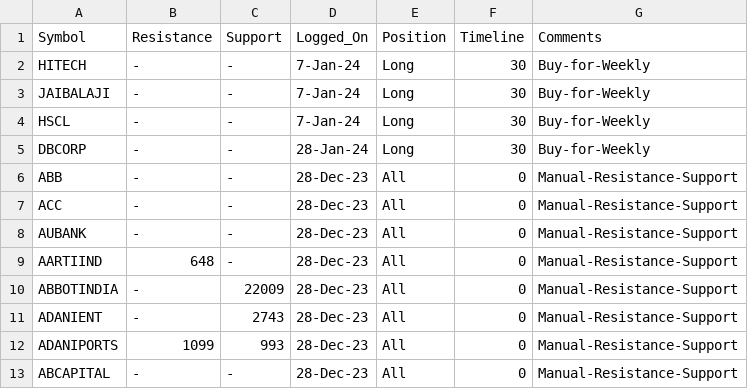
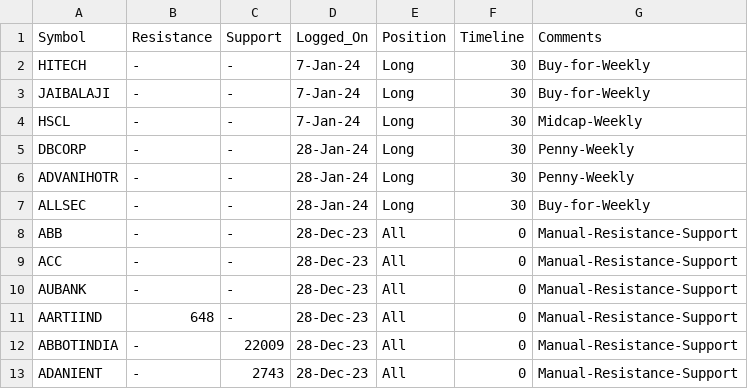
Before and after one commit to vishaln90/public_rep, a CSV file: Close_Monitor_HOURLY.csv, drawn as a sheet; only a part is shown; the shorter side is filled out with more unchanged rows.

Commit message:
Update Close_Monitor_HOURLY.csv

```diff
--- a/Close_Monitor_HOURLY.csv
+++ b/Close_Monitor_HOURLY.csv
@@ -3,4 +3,6 @@ HITECH,-,-,7-Jan-24,Long,30,Buy-for-Weekly
 JAIBALAJI,-,-,7-Jan-24,Long,30,Buy-for-Weekly
-HSCL,-,-,7-Jan-24,Long,30,Buy-for-Weekly
-DBCORP,-,-,28-Jan-24,Long,30,Buy-for-Weekly
+HSCL,-,-,7-Jan-24,Long,30,Midcap-Weekly
+DBCORP,-,-,28-Jan-24,Long,30,Penny-Weekly
+ADVANIHOTR,-,-,28-Jan-24,Long,30,Penny-Weekly
+ALLSEC,-,-,28-Jan-24,Long,30,Buy-for-Weekly
 ABB,-,-,28-Dec-23,All,0,Manual-Resistance-Support
```
